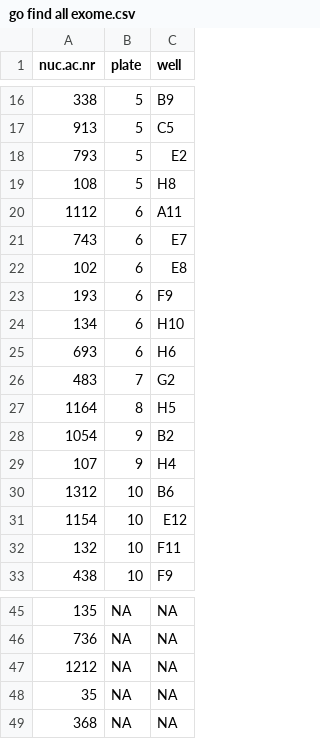
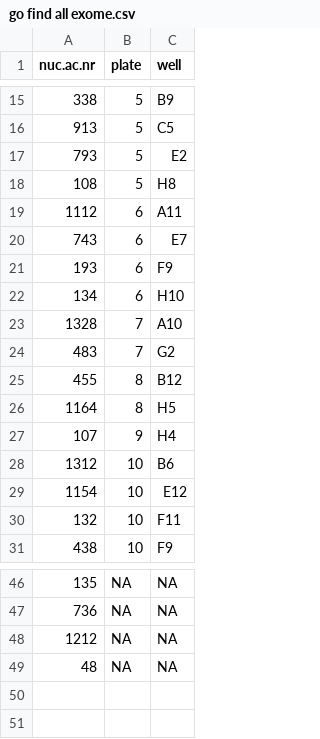
Before and after one commit to FarrelBuch/gene_analysis, a CSV file: go find all exome.csv, drawn as a sheet; only a part is shown, gaps mark what is left out; the diff covers the shown part only.

```diff
--- a/go find all exome.csv
+++ b/go find all exome.csv
@@ -21,9 +20,8 @@
 743,6,"E7"
-102,6,"E8"
 193,6,"F9"
 134,6,"H10"
-693,6,"H6"
+1328,7,"A10"
 483,7,"G2"
+455,8,"B12"
 1164,8,"H5"
-1054,9,"B2"
 107,9,"H4"
@@ -47,3 +48,2 @@
 1212,NA,NA
-35,NA,NA
-368,NA,NA
+48,NA,NA
```
Also changed, not shown: 13 added rows and 11 removed rows elsewhere in this file, master hla 200.csv, 5 other files.
